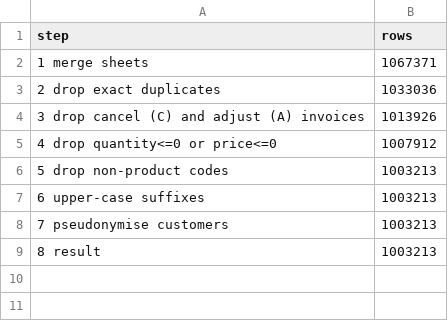
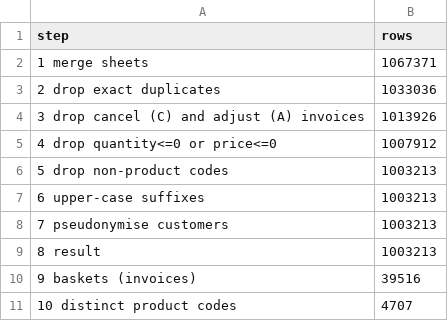
Before and after one commit to yeongin013/Big-Data-Group-10, a CSV file: results/cleaning_log.csv, drawn as a sheet; the diff names each change by its address in the sheet, - before the commit and + after, or states it on an @@ line.

```diff
--- a/results/cleaning_log.csv
+++ b/results/cleaning_log.csv
+row 10: 9 baskets (invoices) | 39516
+row 11: 10 distinct product codes | 4707
```
Also changed, not shown: 5 other files.
